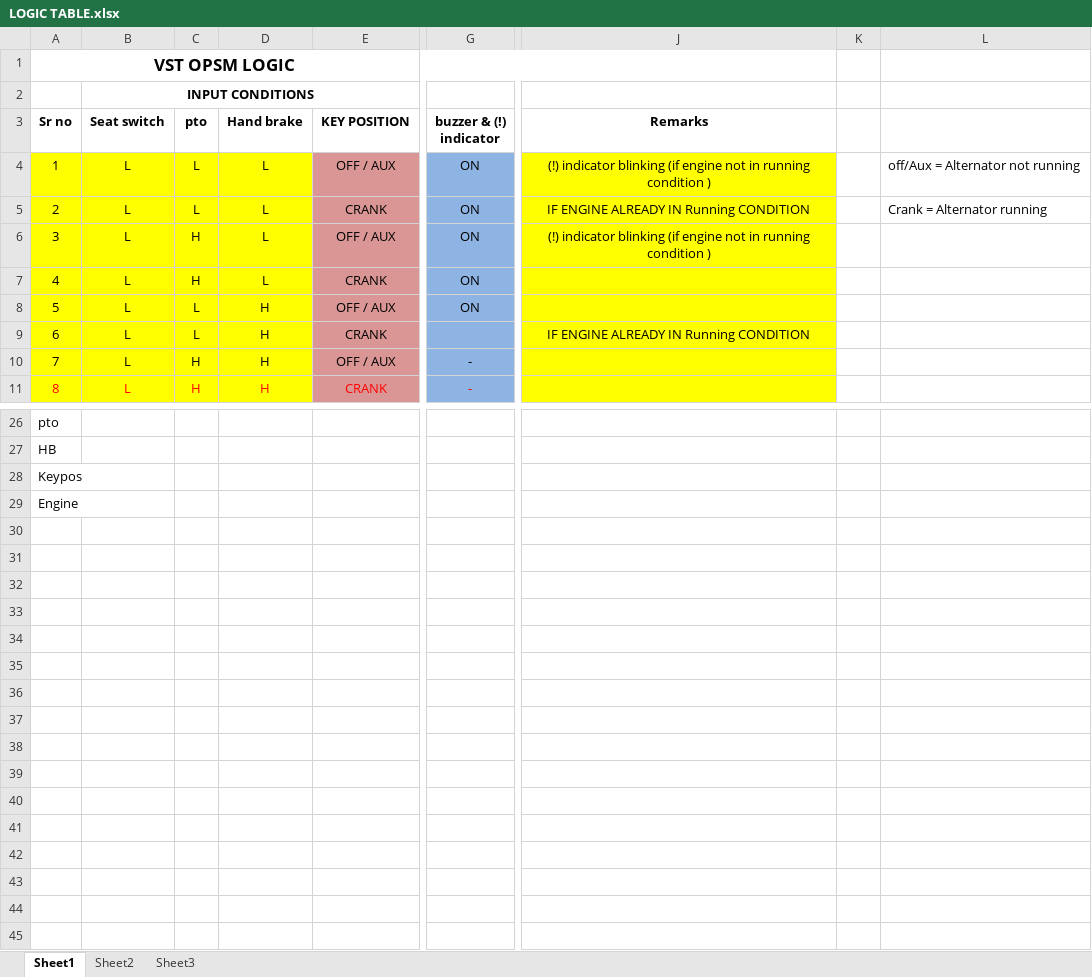
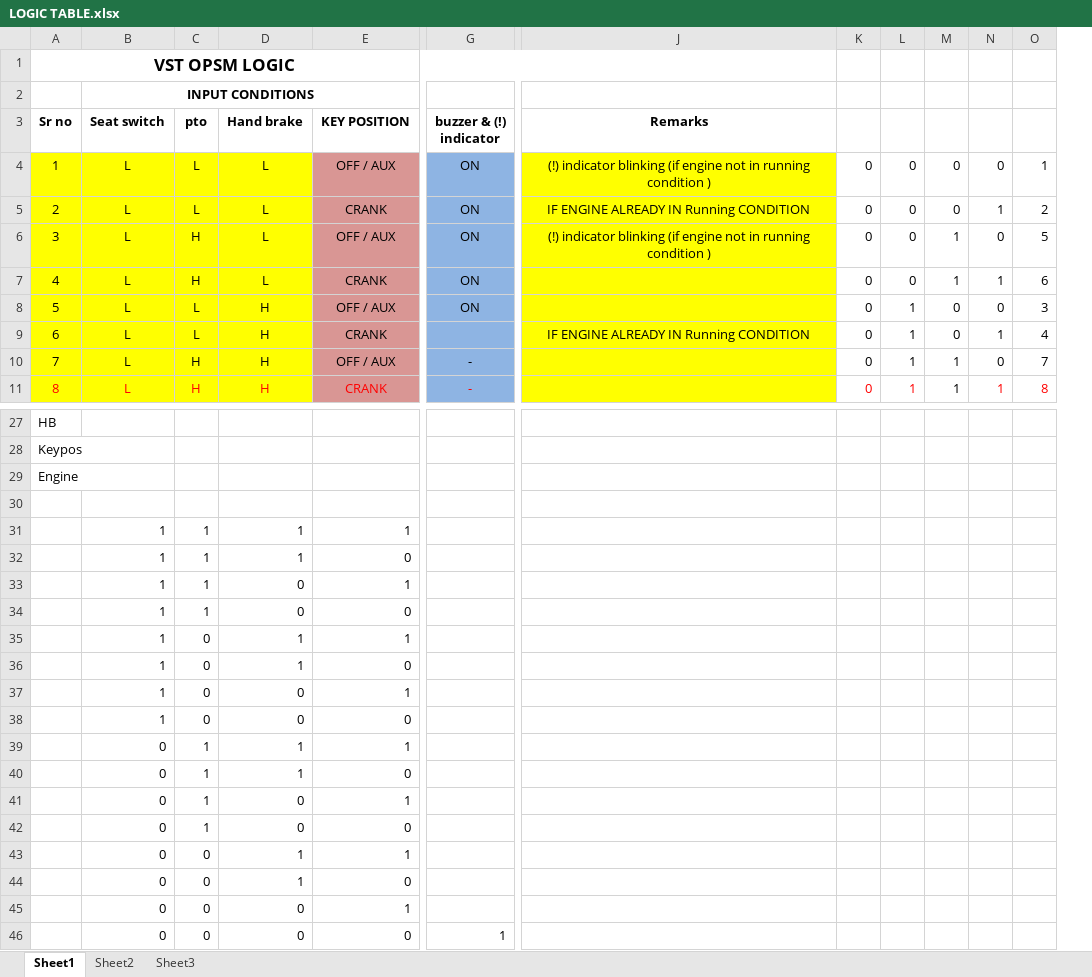
Before and after one commit to NerdAtWork24X7/RnD, an Excel workbook: Projects/tractor/input/LOGIC TABLE.xlsx, sheet Sheet1, drawn as a sheet; only a part is shown, gaps mark what is left out; values as stored, in another font and other column widths than the file's, no borders; removed rows and columns are numbered as before the commit, all else as after; rows hold the shown columns only; the diff covers the shown part only; the diff names each change by its address in the sheet, - before the commit and + after, or states it on an @@ line.

```diff
--- a/Projects/tractor/input/LOGIC TABLE.xlsx (sheet Sheet1)
+++ b/Projects/tractor/input/LOGIC TABLE.xlsx (sheet Sheet1)
-column K, empty
-column L, rows 4-5: off/Aux = Alternator not running | Crank = Alternator running
+column K, rows 4-11: all 0
+column L, rows 4-11: 0 | 0 | 0 | 0 | 1 | 1 | 1 | 1
+column M, rows 4-11: 0 | 0 | 1 | 1 | 0 | 0 | 1 | 1
+column N, rows 4-11: 0 | 1 | 0 | 1 | 0 | 1 | 0 | 1
+column O, rows 4-11: 1 | 2 | 5 | 6 | 3 | 4 | 7 | 8
@@ column A (Sr no) renumbered between rows 25 and 30 @@
+row 31:  | 1 | 1 | 1 | 1
+row 32:  | 1 | 1 | 1 | 0
+row 33:  | 1 | 1 | 0 | 1
+row 34:  | 1 | 1 | 0 | 0
+row 35:  | 1 | 0 | 1 | 1
+row 36:  | 1 | 0 | 1 | 0
+row 37:  | 1 | 0 | 0 | 1
+row 38:  | 1 | 0 | 0 | 0
+row 39:  | 0 | 1 | 1 | 1
+row 40:  | 0 | 1 | 1 | 0
+row 41:  | 0 | 1 | 0 | 1
+row 42:  | 0 | 1 | 0 | 0
+row 43:  | 0 | 0 | 1 | 1
+row 44:  | 0 | 0 | 1 | 0
+row 45:  | 0 | 0 | 0 | 1
+row 46:  | 0 | 0 | 0 | 0 | 1
```
Also changed, not shown: 2 added rows, 1 removed row and 5 edited cells elsewhere in this sheet, 45 other files.
